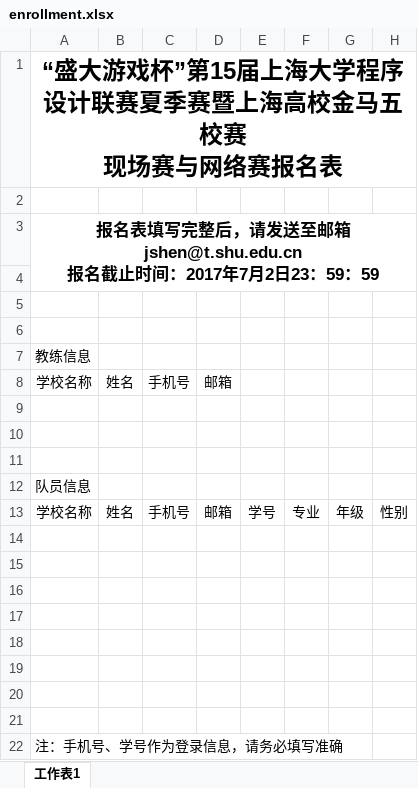
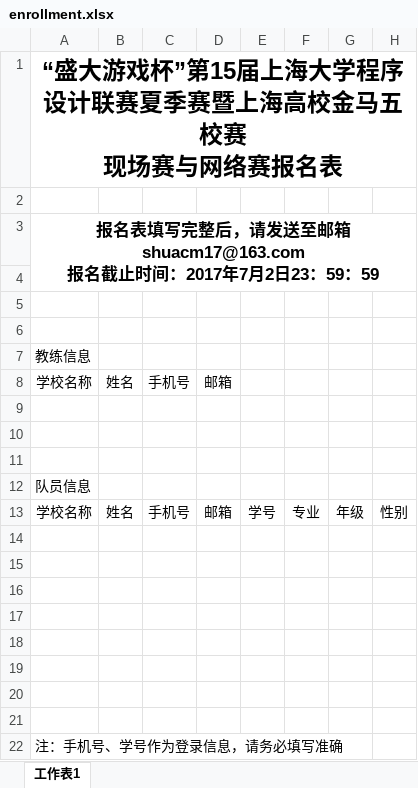
Before and after one commit to lonelam/OnlineJudgeSHU, an Excel workbook: static/src/file/enrollment.xlsx, sheet 工作表1, drawn as a sheet; values as stored, in another font and other column widths than the file's, no borders; charts and pictures not drawn; ↵ is a line break in a cell; the diff names each change by its address in the sheet, - before the commit and + after, or states it on an @@ line.

Commit message:
modify

```diff
--- a/static/src/file/enrollment.xlsx (sheet 工作表1)
+++ b/static/src/file/enrollment.xlsx (sheet 工作表1)
-A3: …送至邮箱jshen@t.shu.edu.cn ↵ 报名截止…
+A3: …送至邮箱shuacm17@163.com ↵ 报名截止…
```
Also changed, not shown: charts or pictures.
